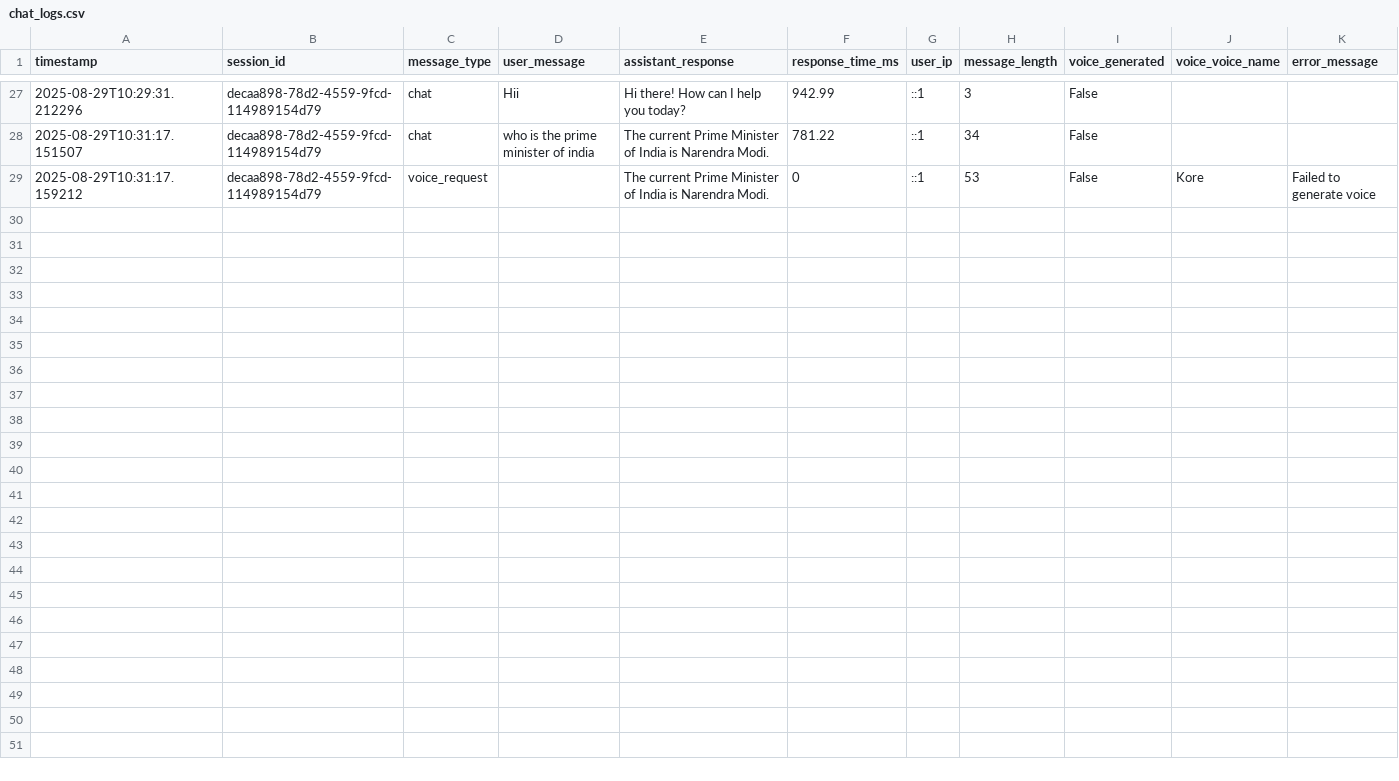
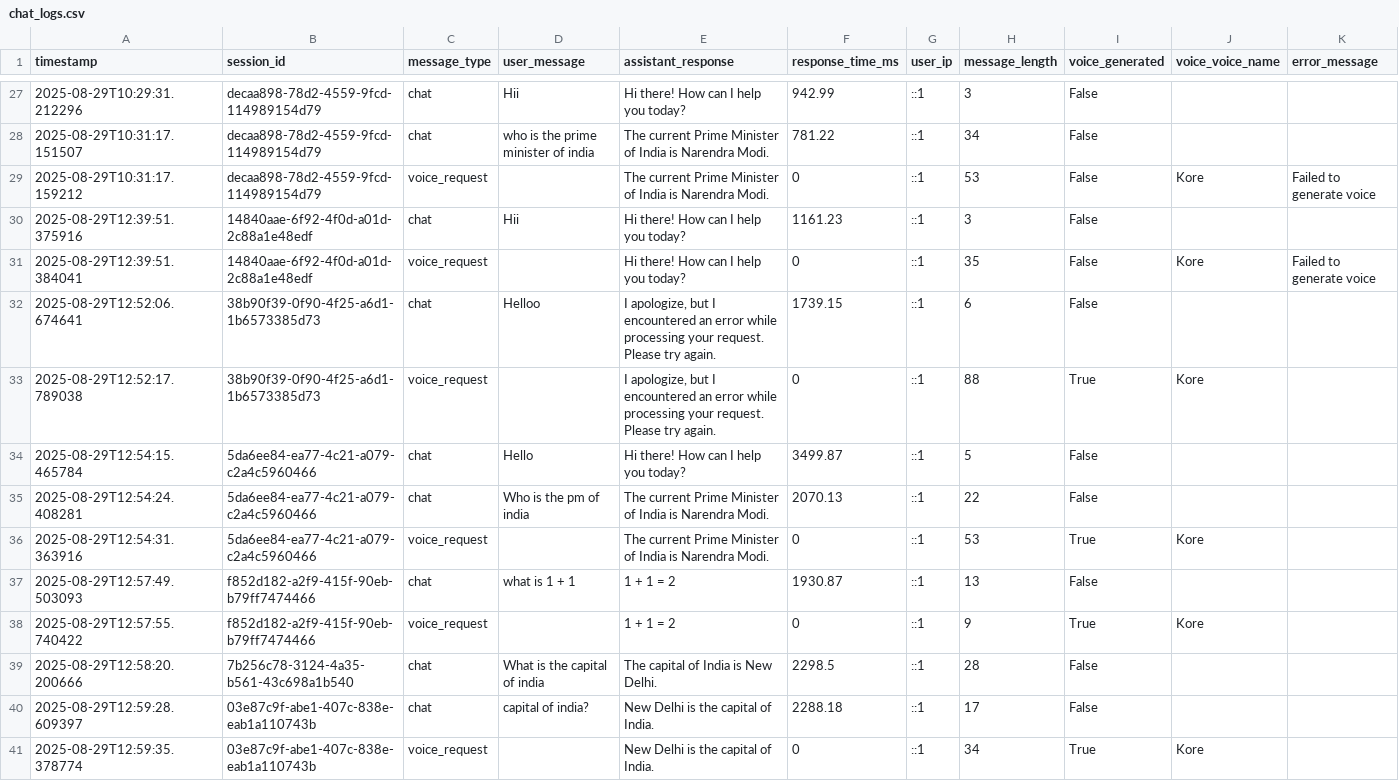
Before and after one commit to Dhanshribhangale/AI_Bot, a CSV file: chat_logs.csv, drawn as a sheet; only a part is shown, gaps mark what is left out; rows hold the shown columns only; the diff names each change by its address in the sheet, - before the commit and + after, or states it on an @@ line.

Commit message:
SG:Fixed the voice bot issue

```diff
--- a/chat_logs.csv
+++ b/chat_logs.csv
+row 30: 2025-08-29T12:39:51.375916 | 14840aae-6f92-4f0d-a01d-2c88a1e48edf | chat | Hii | Hi there! How can I help you today? | 1161.23 | ::1 | 3 | False
+row 31: 2025-08-29T12:39:51.384041 | 14840aae-6f92-4f0d-a01d-2c88a1e48edf | voice_request |  | Hi there! How can I help you today? | 0 | ::1 | 35 | False | Kore | Failed to generate voice
+row 32: 2025-08-29T12:52:06.674641 | 38b90f39-0f90-4f25-a6d1-1b6573385d73 | chat | Helloo | I apologize, but I encountered an error while processing your request. Please try again. | 1739.15 | ::1 | 6 | False
+row 33: 2025-08-29T12:52:17.789038 | 38b90f39-0f90-4f25-a6d1-1b6573385d73 | voice_request |  | I apologize, but I encountered an error while processing your request. Please try again. | 0 | ::1 | 88 | True | Kore
+row 34: 2025-08-29T12:54:15.465784 | 5da6ee84-ea77-4c21-a079-c2a4c5960466 | chat | Hello | Hi there! How can I help you today? | 3499.87 | ::1 | 5 | False
+row 35: 2025-08-29T12:54:24.408281 | 5da6ee84-ea77-4c21-a079-c2a4c5960466 | chat | Who is the pm of india | The current Prime Minister of India is Narendra Modi. | 2070.13 | ::1 | 22 | False
+row 36: 2025-08-29T12:54:31.363916 | 5da6ee84-ea77-4c21-a079-c2a4c5960466 | voice_request |  | The current Prime Minister of India is Narendra Modi. | 0 | ::1 | 53 | True | Kore
+row 37: 2025-08-29T12:57:49.503093 | f852d182-a2f9-415f-90eb-b79ff7474466 | chat | what is 1 + 1 | 1 + 1 = 2 | 1930.87 | ::1 | 13 | False
+row 38: 2025-08-29T12:57:55.740422 | f852d182-a2f9-415f-90eb-b79ff7474466 | voice_request |  | 1 + 1 = 2 | 0 | ::1 | 9 | True | Kore
+row 39: 2025-08-29T12:58:20.200666 | 7b256c78-3124-4a35-b561-43c698a1b540 | chat | What is the capital of india | The capital of India is New Delhi. | 2298.5 | ::1 | 28 | False
+row 40: 2025-08-29T12:59:28.609397 | 03e87c9f-abe1-407c-838e-eab1a110743b | chat | capital of india? | New Delhi is the capital of India. | 2288.18 | ::1 | 17 | False
+row 41: 2025-08-29T12:59:35.378774 | 03e87c9f-abe1-407c-838e-eab1a110743b | voice_request |  | New Delhi is the capital of India. | 0 | ::1 | 34 | True | Kore
```
Also changed, not shown: 10 other files.
